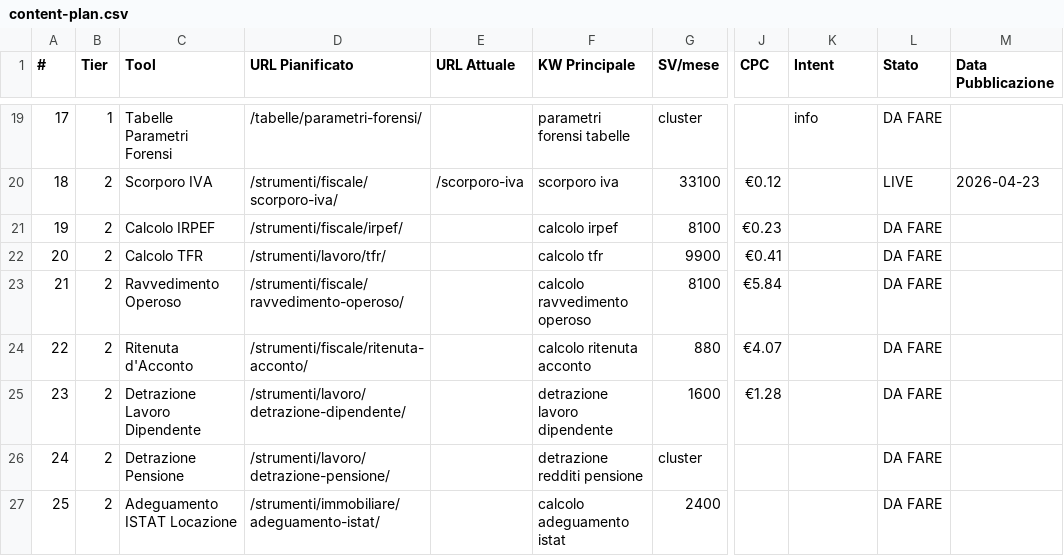
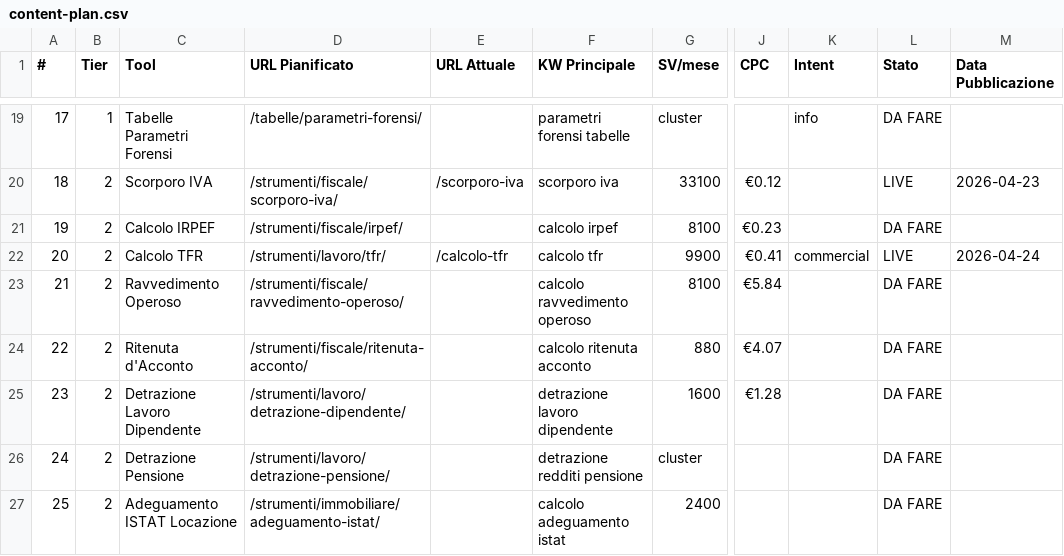
Before and after one commit to valeriodipalo/calcolo-compenso-avvocati, a CSV file: analysis/content-plan.csv, drawn as a sheet; only a part is shown, gaps mark what is left out; the diff names each change by its address in the sheet, - before the commit and + after, or states it on an @@ line.

```diff
--- a/analysis/content-plan.csv
+++ b/analysis/content-plan.csv
-E22 (URL Attuale): (empty)
+E22 (URL Attuale): /calcolo-tfr
-K22 (Intent): (empty)
+K22 (Intent): commercial
-L22 (Stato): DA FARE
+L22 (Stato): LIVE
-M22 (Data Pubblicazione): (empty)
+M22 (Data Pubblicazione): 2026-04-24
```
Also changed, not shown: 13 other files.
